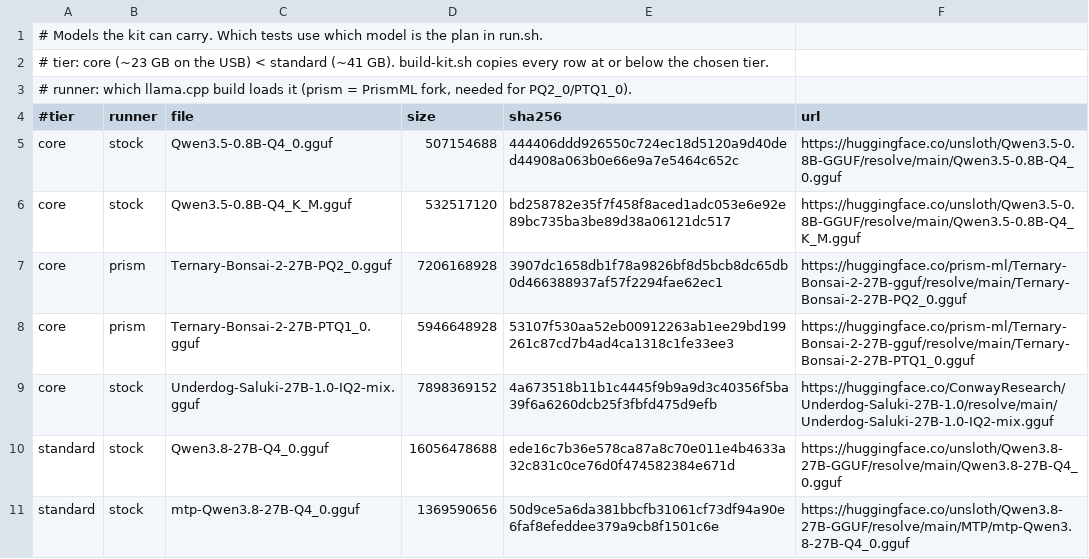
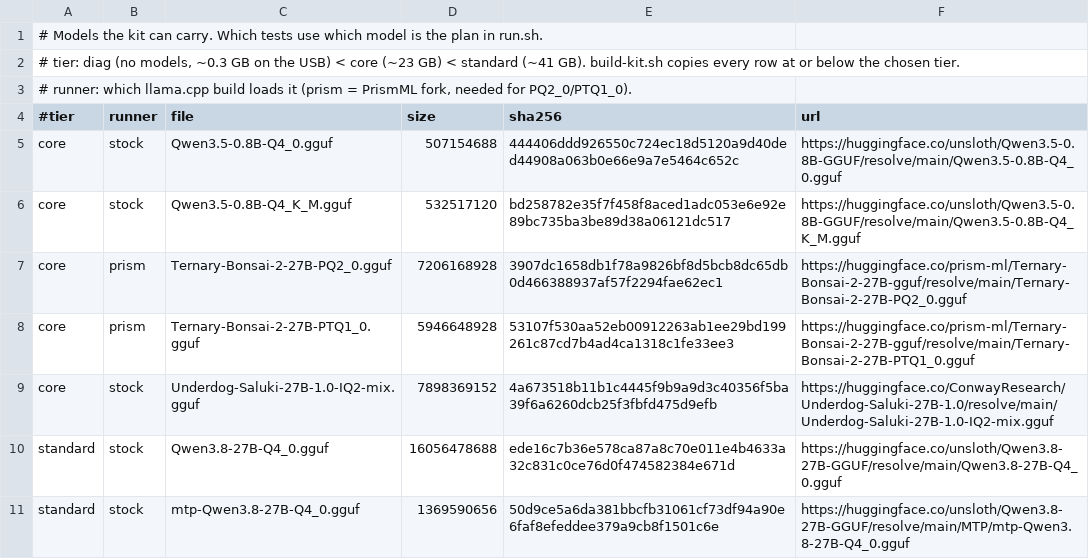
Before and after one commit to Derpedyea/perseus, a TSV file: kit/models.tsv, drawn as a sheet.

```diff
--- a/kit/models.tsv
+++ b/kit/models.tsv
@@ -1,3 +1,3 @@
 # Models the kit can carry. Which tests use which model is the plan in run.sh.
-# tier: core (~23 GB on the USB) < standard (~41 GB). build-kit.sh copies every row at or below the chosen tier.
+# tier: diag (no models, ~0.3 GB on the USB) < core (~23 GB) < standard (~41 GB). build-kit.sh copies every row at or below the chosen tier.
 # runner: which llama.cpp build loads it (prism = PrismML fork, needed for PQ2_0/PTQ1_0).
```
Also changed, not shown: 6 other files.
